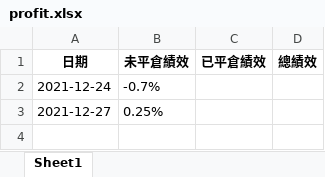
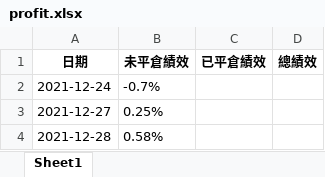
Before and after one commit to raywugithub/GoodInfo, an Excel workbook: profit.xlsx, sheet Sheet1, drawn as a sheet; values as stored, in another font and other column widths than the file's, no borders; the diff names each change by its address in the sheet, - before the commit and + after, or states it on an @@ line.

```diff
--- a/profit.xlsx (sheet Sheet1)
+++ b/profit.xlsx (sheet Sheet1)
+row 4: 2021-12-28 | 0.58%
```
Also changed, not shown: 3 other files.
